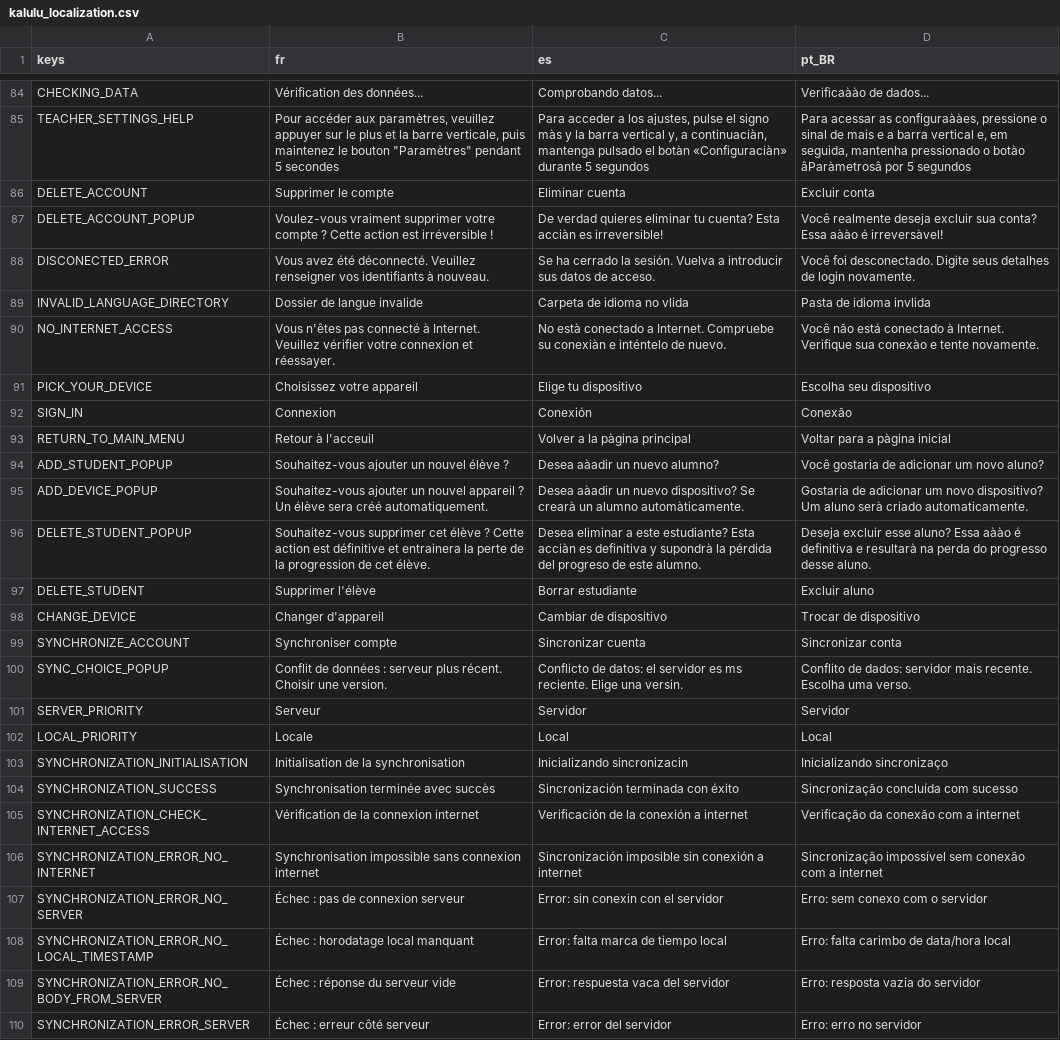
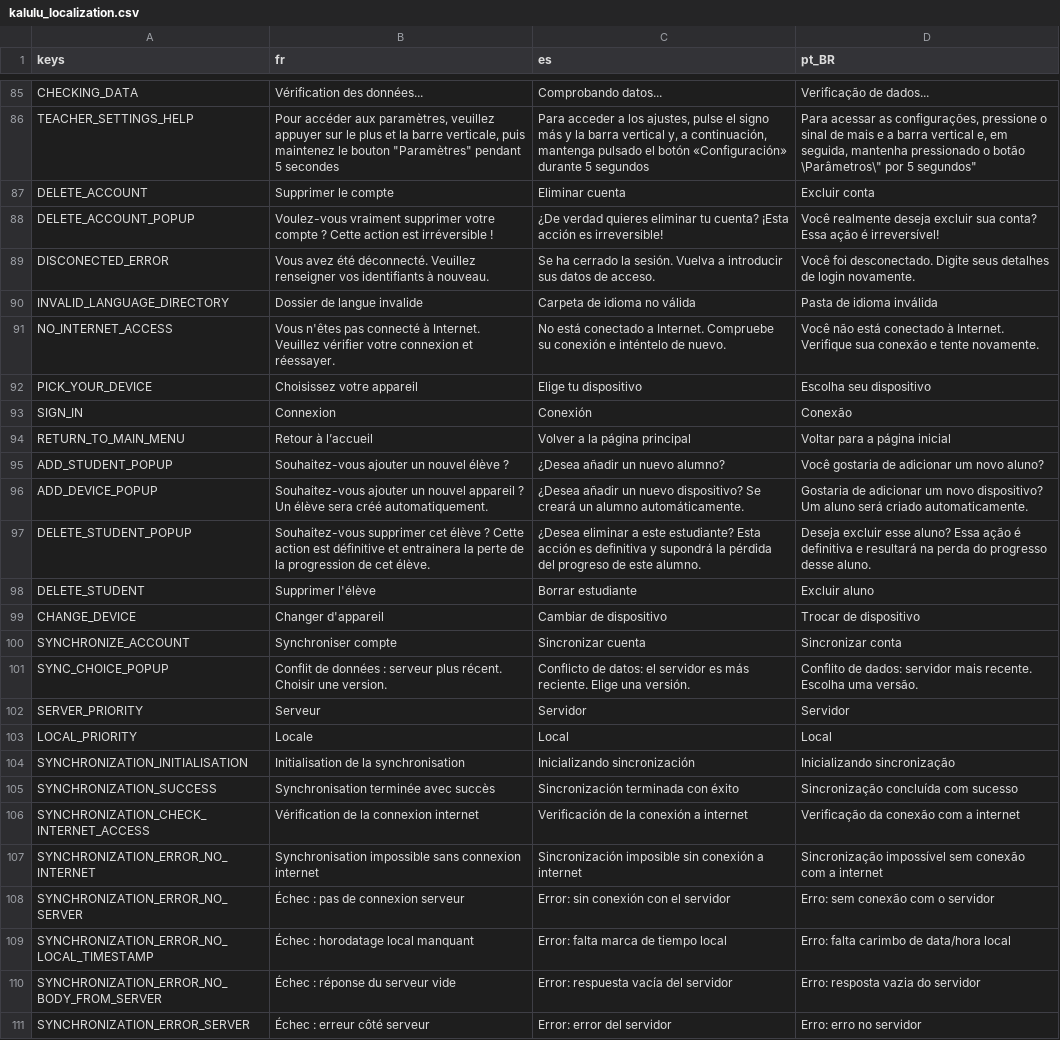
Before and after one commit to Excello-Recherche-Education/Kalulu, a CSV file: kalulu_localization.csv, drawn as a sheet; only a part is shown, gaps mark what is left out; addresses are those after the commit; the diff covers the shown part only; the diff names each change by its address in the sheet, - before the commit and + after, or states it on an @@ line.

```diff
--- a/kalulu_localization.csv
+++ b/kalulu_localization.csv
-D85 (pt_BR): Verificaàào de dados...
+D85 (pt_BR): Verificação de dados...
-C86 (es): …el signo màs y la barra vertical y, a continuaciàn, mantenga pulsado el botàn «Configuraciàn» durante 5…
+C86 (es): …el signo más y la barra vertical y, a continuación, mantenga pulsado el botón «Configuración» durante 5…
-D86 (pt_BR): …acessar as configuraààes, pressione o sinal de mais e a barra vertical e, em seguida, mantenha pressionado o botào âParàmetrosâ por 5 segundos
+D86 (pt_BR): …acessar as configurações, pressione o sinal de mais e a barra vertical e, em seguida, mantenha pressionado o botão \Parâmetros\" por 5 segundos"
-C88 (es): De verdad quieres eliminar tu cuenta? Esta acciàn es irreversible!
+C88 (es): ¿De verdad quieres eliminar tu cuenta? ¡Esta acción es irreversible!
-D88 (pt_BR): …conta? Essa aàào é irreversàvel!
+D88 (pt_BR): …conta? Essa ação é irreversível!
-C90 (es): Carpeta de idioma no vlida
+C90 (es): Carpeta de idioma no válida
-D90 (pt_BR): Pasta de idioma invlida
+D90 (pt_BR): Pasta de idioma inválida
-C91 (es): No està conectado a Internet. Compruebe su conexiàn e inténtelo…
+C91 (es): No está conectado a Internet. Compruebe su conexión e inténtelo…
-D91 (pt_BR): …Verifique sua conexào e tente…
+D91 (pt_BR): …Verifique sua conexão e tente…
-B94 (fr): Retour à l'acceuil
+B94 (fr): Retour à l’accueil
-C94 (es): Volver a la pàgina principal
+C94 (es): Volver a la página principal
-D94 (pt_BR): Voltar para a pàgina inicial
+D94 (pt_BR): Voltar para a página inicial
-C95 (es): Desea aàadir un nuevo alumno?
+C95 (es): ¿Desea añadir un nuevo alumno?
-C96 (es): Desea aàadir un nuevo dispositivo? Se crearà un alumno automàticamente.
+C96 (es): ¿Desea añadir un nuevo dispositivo? Se creará un alumno automáticamente.
-D96 (pt_BR): …Um aluno serà criado automaticamente.
+D96 (pt_BR): …Um aluno será criado automaticamente.
-C97 (es): Desea eliminar a este estudiante? Esta acciàn es definitiva y supondrà la pérdida…
+C97 (es): ¿Desea eliminar a este estudiante? Esta acción es definitiva y supondrá la pérdida…
-D97 (pt_BR): …aluno? Essa aàào é definitiva e resultarà na perda…
+D97 (pt_BR): …aluno? Essa ação é definitiva e resultará na perda…
-C101 (es): …servidor es ms reciente. Elige una versin.
+C101 (es): …servidor es más reciente. Elige una versión.
-D101 (pt_BR): …Escolha uma verso.
+D101 (pt_BR): …Escolha uma versão.
-C104 (es): Inicializando sincronizacin
+C104 (es): Inicializando sincronización
-D104 (pt_BR): Inicializando sincronizaço
+D104 (pt_BR): Inicializando sincronização
-C108 (es): Error: sin conexin con el servidor
+C108 (es): Error: sin conexión con el servidor
-D108 (pt_BR): Erro: sem conexo com o servidor
+D108 (pt_BR): Erro: sem conexão com o servidor
-C110 (es): Error: respuesta vaca del servidor
+C110 (es): Error: respuesta vacía del servidor
```
Also changed, not shown: 1 added row and 64 edited cells elsewhere in this file, 3 other files.
